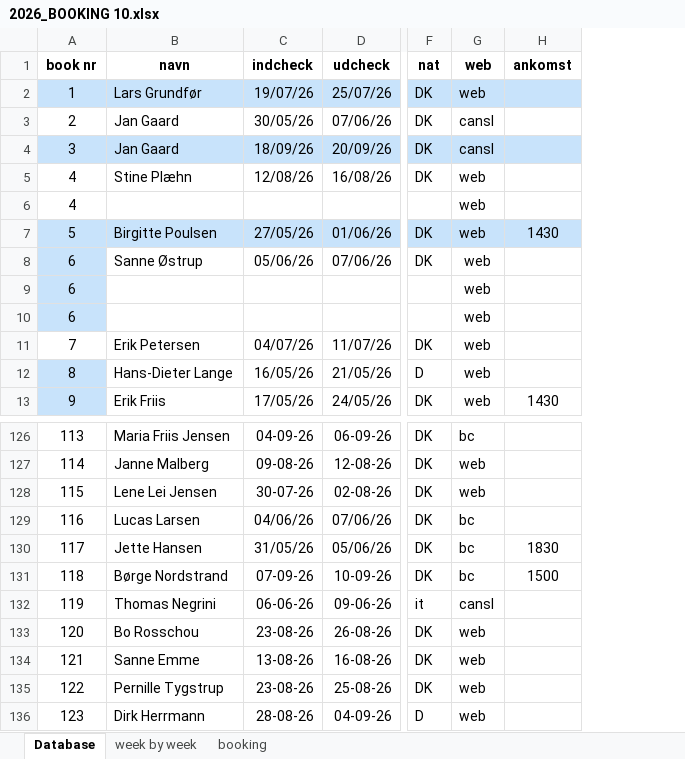
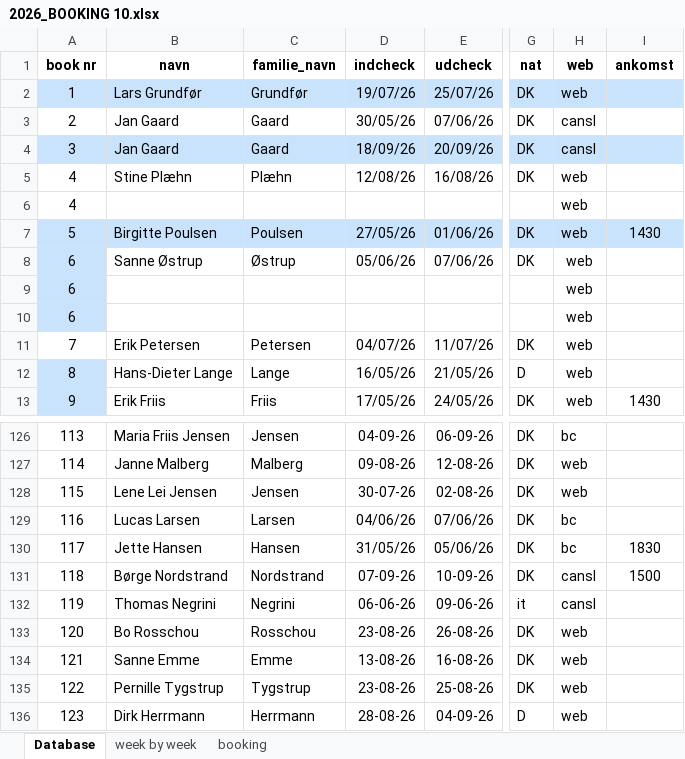
Before and after one commit to Hammerknuden/HK-portal-20, an Excel workbook: data/2026_BOOKING 10.xlsx, sheet Database, drawn as a sheet; only a part is shown, gaps mark what is left out; values as stored, in another font and other column widths than the file's, no borders; addresses are those after the commit; the diff names each change by its address in the sheet, - before the commit and + after, or states it on an @@ line.

```diff
--- a/data/2026_BOOKING 10.xlsx (sheet Database)
+++ b/data/2026_BOOKING 10.xlsx (sheet Database)
+column C (familie_navn), rows 2-13: Grundfør | Gaard | Gaard | Plæhn |  | Poulsen | Østrup |  |  | Petersen | Lange | Friis; rows 126-136: Jensen | Malberg | Jensen | Larsen | Hansen | Nordstrand | Negrini | Rosschou | Emme | Tygstrup | Herrmann
-H131 (web): bc
+H131 (web): cansl
```
Also changed, not shown: sheet booking, formulas that keep their value, charts or pictures.
